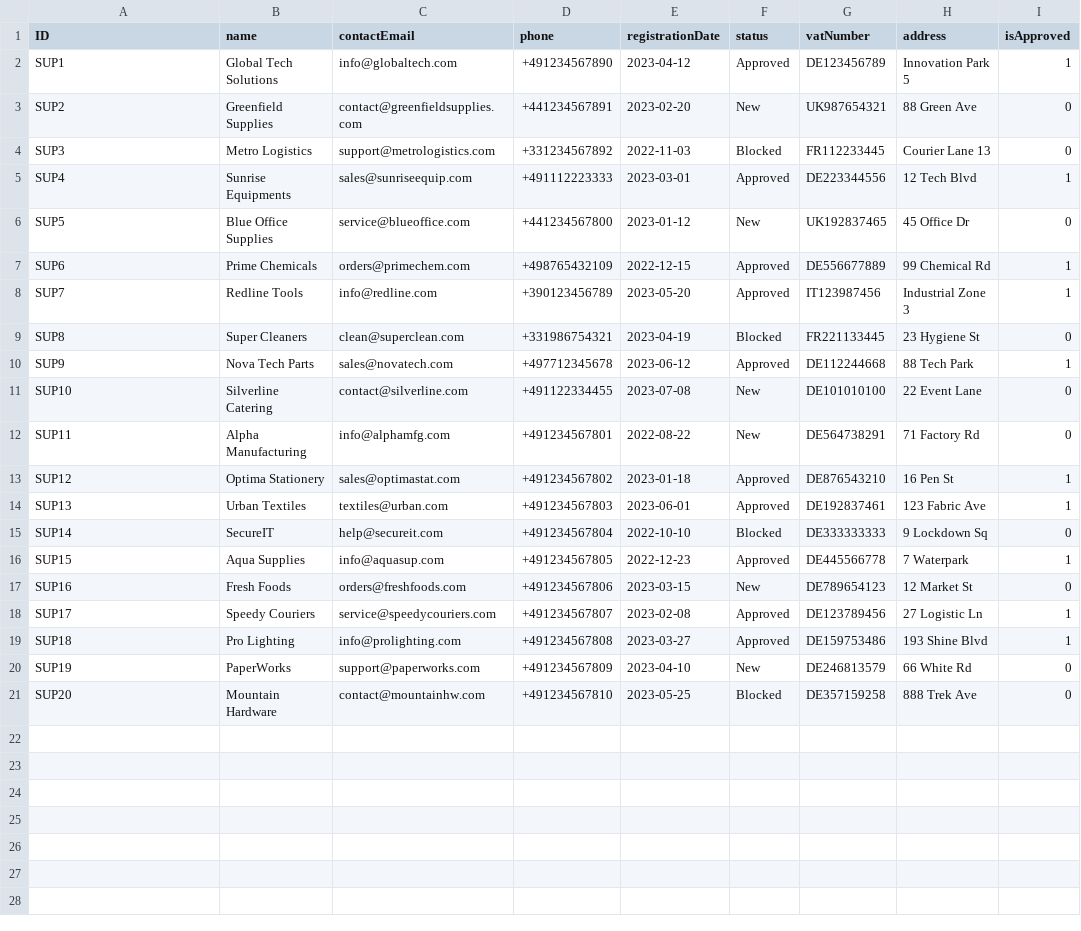
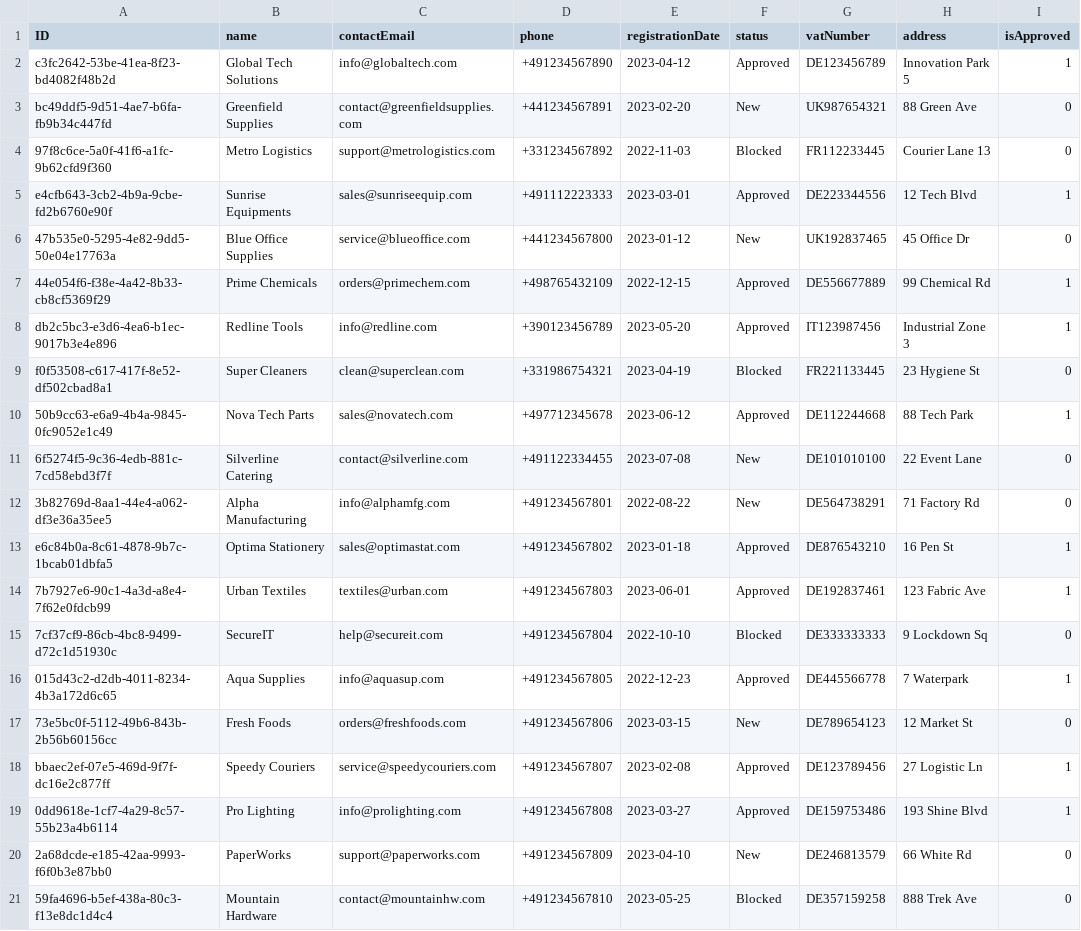
Before and after one commit to shreekunal/capm, a CSV file: eprocurement/db/data/my.company.procurement-Suppliers.csv, drawn as a sheet.

```diff
--- a/eprocurement/db/data/my.company.procurement-Suppliers.csv
+++ b/eprocurement/db/data/my.company.procurement-Suppliers.csv
@@ -1,21 +1,21 @@
 ID,name,contactEmail,phone,registrationDate,status,vatNumber,address,isApproved
-SUP1,Global Tech Solutions,info@globaltech.com,+491234567890,2023-04-12,Approved,DE123456789,"Innovation Park 5",1
-SUP2,Greenfield Supplies,contact@greenfieldsupplies.com,+441234567891,2023-02-20,New,UK987654321,"88 Green Ave",0
-SUP3,Metro Logistics,support@metrologistics.com,+331234567892,2022-11-03,Blocked,FR112233445,"Courier Lane 13",0
-SUP4,Sunrise Equipments,sales@sunriseequip.com,+491112223333,2023-03-01,Approved,DE223344556,"12 Tech Blvd",1
-SUP5,Blue Office Supplies,service@blueoffice.com,+441234567800,2023-01-12,New,UK192837465,"45 Office Dr",0
-SUP6,Prime Chemicals,orders@primechem.com,+498765432109,2022-12-15,Approved,DE556677889,"99 Chemical Rd",1
-SUP7,Redline Tools,info@redline.com,+390123456789,2023-05-20,Approved,IT123987456,"Industrial Zone 3",1
-SUP8,Super Cleaners,clean@superclean.com,+331986754321,2023-04-19,Blocked,FR221133445,"23 Hygiene St",0
-SUP9,Nova Tech Parts,sales@novatech.com,+497712345678,2023-06-12,Approved,DE112244668,"88 Tech Park",1
-SUP10,Silverline Catering,contact@silverline.com,+491122334455,2023-07-08,New,DE101010100,"22 Event Lane",0
-SUP11,Alpha Manufacturing,info@alphamfg.com,+491234567801,2022-08-22,New,DE564738291,"71 Factory Rd",0
-SUP12,Optima Stationery,sales@optimastat.com,+491234567802,2023-01-18,Approved,DE876543210,"16 Pen St",1
-SUP13,Urban Textiles,textiles@urban.com,+491234567803,2023-06-01,Approved,DE192837461,"123 Fabric Ave",1
-SUP14,SecureIT,help@secureit.com,+491234567804,2022-10-10,Blocked,DE333333333,"9 Lockdown Sq",0
-SUP15,Aqua Supplies,info@aquasup.com,+491234567805,2022-12-23,Approved,DE445566778,"7 Waterpark",1
-SUP16,Fresh Foods,orders@freshfoods.com,+491234567806,2023-03-15,New,DE789654123,"12 Market St",0
-SUP17,Speedy Couriers,service@speedycouriers.com,+491234567807,2023-02-08,Approved,DE123789456,"27 Logistic Ln",1
-SUP18,Pro Lighting,info@prolighting.com,+491234567808,2023-03-27,Approved,DE159753486,"193 Shine Blvd",1
-SUP19,PaperWorks,support@paperworks.com,+491234567809,2023-04-10,New,DE246813579,"66 White Rd",0
-SUP20,Mountain Hardware,contact@mountainhw.com,+491234567810,2023-05-25,Blocked,DE357159258,"888 Trek Ave",0
+c3fc2642-53be-41ea-8f23-bd4082f48b2d,Global Tech Solutions,info@globaltech.com,+491234567890,2023-04-12,Approved,DE123456789,"Innovation Park 5",1
+bc49ddf5-9d51-4ae7-b6fa-fb9b34c447fd,Greenfield Supplies,contact@greenfieldsupplies.com,+441234567891,2023-02-20,New,UK987654321,"88 Green Ave",0
+97f8c6ce-5a0f-41f6-a1fc-9b62cfd9f360,Metro Logistics,support@metrologistics.com,+331234567892,2022-11-03,Blocked,FR112233445,"Courier Lane 13",0
+e4cfb643-3cb2-4b9a-9cbe-fd2b6760e90f,Sunrise Equipments,sales@sunriseequip.com,+491112223333,2023-03-01,Approved,DE223344556,"12 Tech Blvd",1
+47b535e0-5295-4e82-9dd5-50e04e17763a,Blue Office Supplies,service@blueoffice.com,+441234567800,2023-01-12,New,UK192837465,"45 Office Dr",0
+44e054f6-f38e-4a42-8b33-cb8cf5369f29,Prime Chemicals,orders@primechem.com,+498765432109,2022-12-15,Approved,DE556677889,"99 Chemical Rd",1
+db2c5bc3-e3d6-4ea6-b1ec-9017b3e4e896,Redline Tools,info@redline.com,+390123456789,2023-05-20,Approved,IT123987456,"Industrial Zone 3",1
+f0f53508-c617-417f-8e52-df502cbad8a1,Super Cleaners,clean@superclean.com,+331986754321,2023-04-19,Blocked,FR221133445,"23 Hygiene St",0
+50b9cc63-e6a9-4b4a-9845-0fc9052e1c49,Nova Tech Parts,sales@novatech.com,+497712345678,2023-06-12,Approved,DE112244668,"88 Tech Park",1
+6f5274f5-9c36-4edb-881c-7cd58ebd3f7f,Silverline Catering,contact@silverline.com,+491122334455,2023-07-08,New,DE101010100,"22 Event Lane",0
+3b82769d-8aa1-44e4-a062-df3e36a35ee5,Alpha Manufacturing,info@alphamfg.com,+491234567801,2022-08-22,New,DE564738291,"71 Factory Rd",0
+e6c84b0a-8c61-4878-9b7c-1bcab01dbfa5,Optima Stationery,sales@optimastat.com,+491234567802,2023-01-18,Approved,DE876543210,"16 Pen St",1
+7b7927e6-90c1-4a3d-a8e4-7f62e0fdcb99,Urban Textiles,textiles@urban.com,+491234567803,2023-06-01,Approved,DE192837461,"123 Fabric Ave",1
+7cf37cf9-86cb-4bc8-9499-d72c1d51930c,SecureIT,help@secureit.com,+491234567804,2022-10-10,Blocked,DE333333333,"9 Lockdown Sq",0
+015d43c2-d2db-4011-8234-4b3a172d6c65,Aqua Supplies,info@aquasup.com,+491234567805,2022-12-23,Approved,DE445566778,"7 Waterpark",1
+73e5bc0f-5112-49b6-843b-2b56b60156cc,Fresh Foods,orders@freshfoods.com,+491234567806,2023-03-15,New,DE789654123,"12 Market St",0
+bbaec2ef-07e5-469d-9f7f-dc16e2c877ff,Speedy Couriers,service@speedycouriers.com,+491234567807,2023-02-08,Approved,DE123789456,"27 Logistic Ln",1
+0dd9618e-1cf7-4a29-8c57-55b23a4b6114,Pro Lighting,info@prolighting.com,+491234567808,2023-03-27,Approved,DE159753486,"193 Shine Blvd",1
+2a68dcde-e185-42aa-9993-f6f0b3e87bb0,PaperWorks,support@paperworks.com,+491234567809,2023-04-10,New,DE246813579,"66 White Rd",0
+59fa4696-b5ef-438a-80c3-f13e8dc1d4c4,Mountain Hardware,contact@mountainhw.com,+491234567810,2023-05-25,Blocked,DE357159258,"888 Trek Ave",0
```
Also changed, not shown: eprocurement/db/data/my.company.procurement-Departments.csv, eprocurement/db/data/my.company.procurement-ProcurementRequests.csv, 6 other files.
